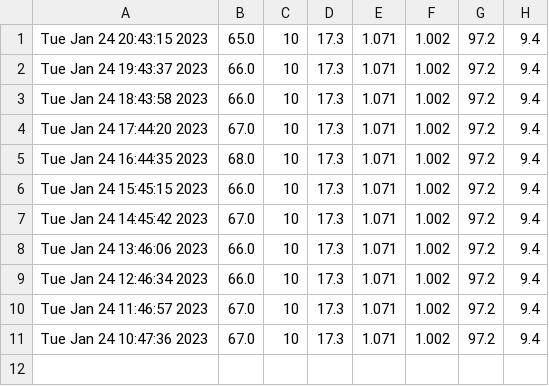
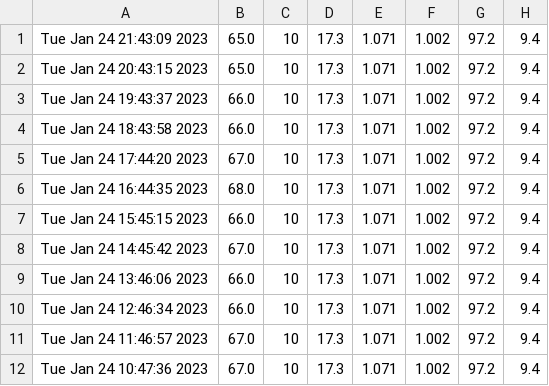
Before and after one commit to brewerAle/cb, a CSV file: fermenApi.csv, drawn as a sheet.

Commit message:
committing files

```diff
--- a/fermenApi.csv
+++ b/fermenApi.csv
@@ -1 +1,2 @@
+Tue Jan 24 21:43:09 2023,65.0,10,17.3,1.071,1.002,97.2,9.4
 Tue Jan 24 20:43:15 2023,65.0,10,17.3,1.071,1.002,97.2,9.4
```
